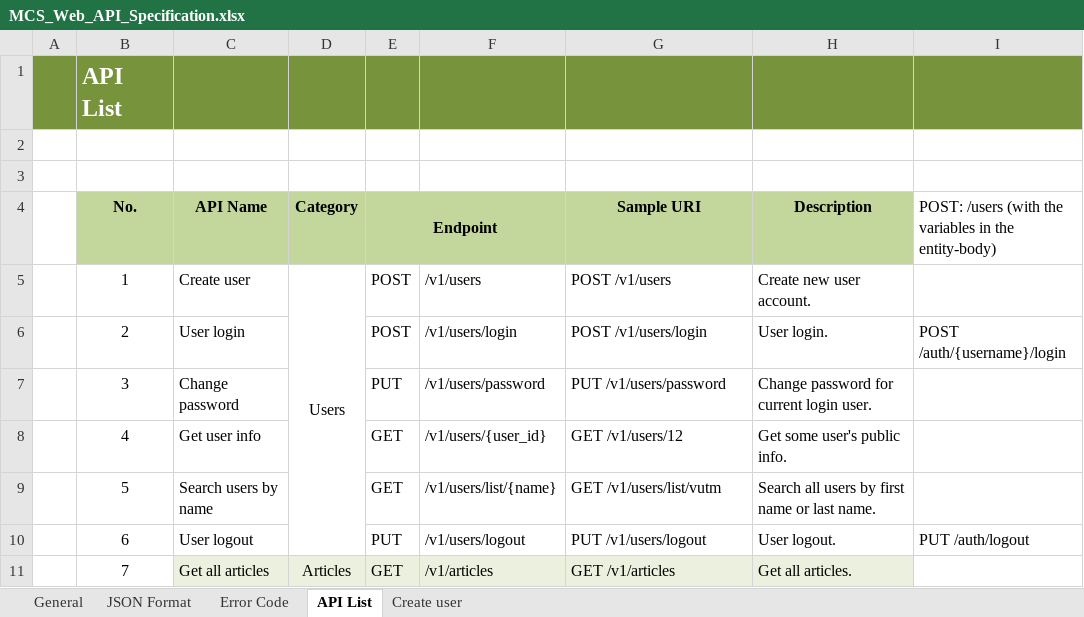
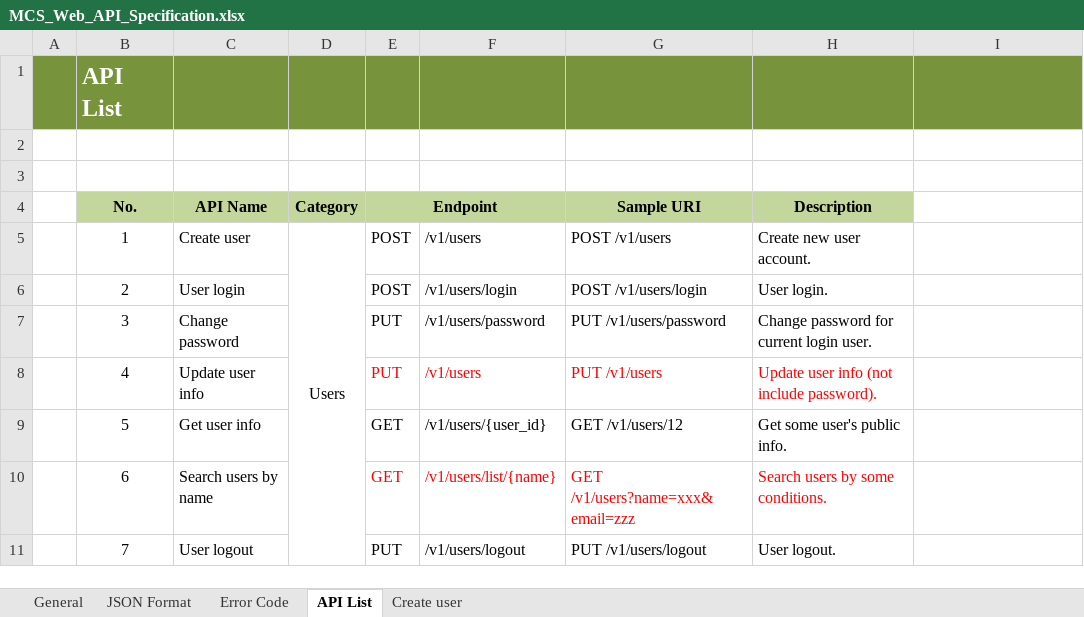
Before and after one commit to truong-vu-mulodo/mcs, an Excel workbook: doc/detail_design/api/MCS_Web_API_Specification.xlsx, sheet API List, drawn as a sheet; only a part is shown; values as stored, in another font and other column widths than the file's, no borders; removed rows and columns are numbered as before the commit, all else as after; the diff covers the shown part only; the diff names each change by its address in the sheet, - before the commit and + after, or states it on an @@ line.

Commit message:
Add new APIs: - Update user info - Search users by name - Search articles

```diff
--- a/doc/detail_design/api/MCS_Web_API_Specification.xlsx (sheet API List)
+++ b/doc/detail_design/api/MCS_Web_API_Specification.xlsx (sheet API List)
-I4: POST: /users (with the variables in the entity-body)
+I4: (empty)
-D5:D10 merged
+D5:D11 merged
-I6: POST /auth/{username}/login
+I6: (empty)
-C8 (API Name): Get user info
+C8 (API Name): Update user info
-E8 (Endpoint): GET
+E8 (Endpoint): PUT
-E8:H8 text colour: black
+E8:H8 text colour: #FF0000
-F8: /v1/users/{user_id}
+F8: /v1/users
-G8 (Sample URI): GET /v1/users/12
+G8 (Sample URI): PUT /v1/users
-H8 (Description): Get some user's public info.
+H8 (Description): Update user info (not include password).
-C9 (API Name): Search users by name
+C9 (API Name): Get user info
-F9: /v1/users/list/{name}
+F9: /v1/users/{user_id}
-G9 (Sample URI): GET /v1/users/list/vutm
+G9 (Sample URI): GET /v1/users/12
-H9 (Description): Search all users by first name or last name.
+H9 (Description): Get some user's public info.
-C10 (API Name): User logout
+C10 (API Name): Search users by name
-E10 (Endpoint): PUT
+E10 (Endpoint): GET
-E10:H10 text colour: black
+E10:H10 text colour: #FF0000
-F10: /v1/users/logout
+F10: /v1/users/list/{name}
-G10 (Sample URI): PUT /v1/users/logout
+G10 (Sample URI): GET /v1/users?name=xxx&email=zzz
-H10 (Description): User logout.
+H10 (Description): Search users by some conditions.
-I10: PUT /auth/logout
+I10: (empty)
-C11 (API Name): Get all articles
+C11 (API Name): User logout
-C11:H11 fill: #EBF1DE
+C11:H11 fill: none
-D11 (Category): Articles
+D11 (Category): (empty)
-D11:D17 merged
-E11 (Endpoint): GET
+E11 (Endpoint): PUT
-F11: /v1/articles
+F11: /v1/users/logout
-G11 (Sample URI): GET /v1/articles
+G11 (Sample URI): PUT /v1/users/logout
-H11 (Description): Get all articles.
+H11 (Description): User logout.
```
Also changed, not shown: 2 added rows, 67 edited cells, cell formats and merged cells elsewhere in this sheet.
